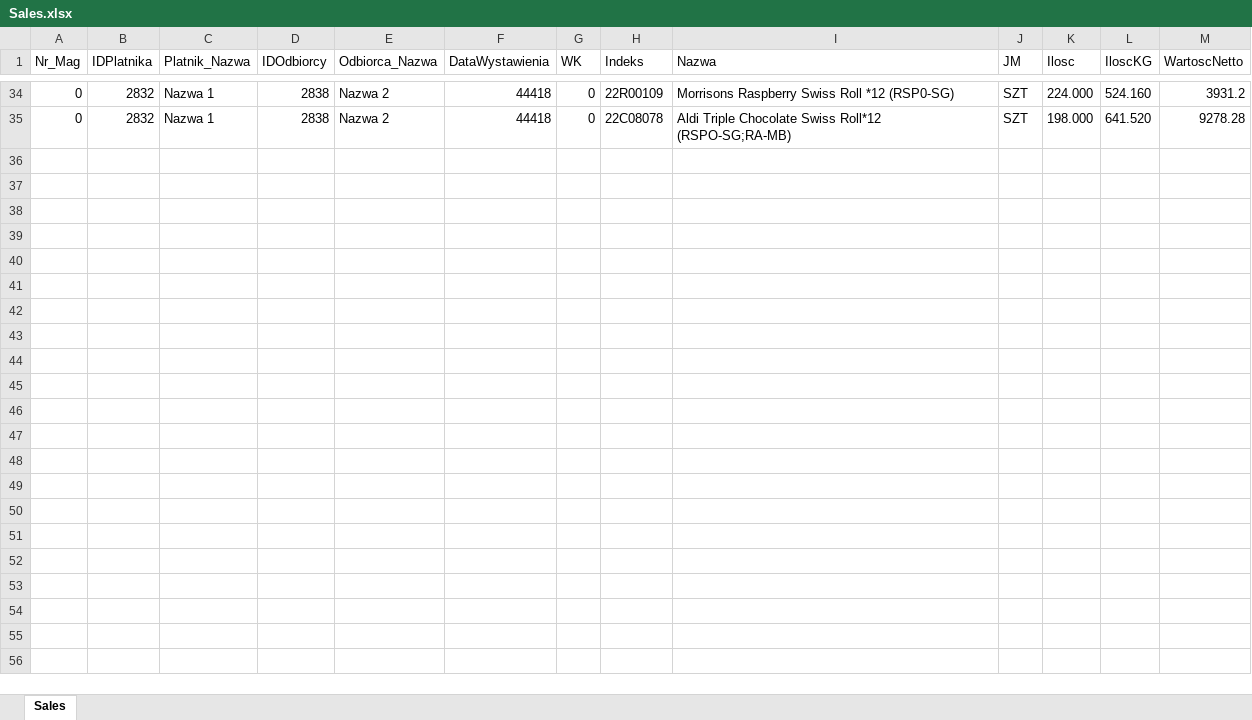
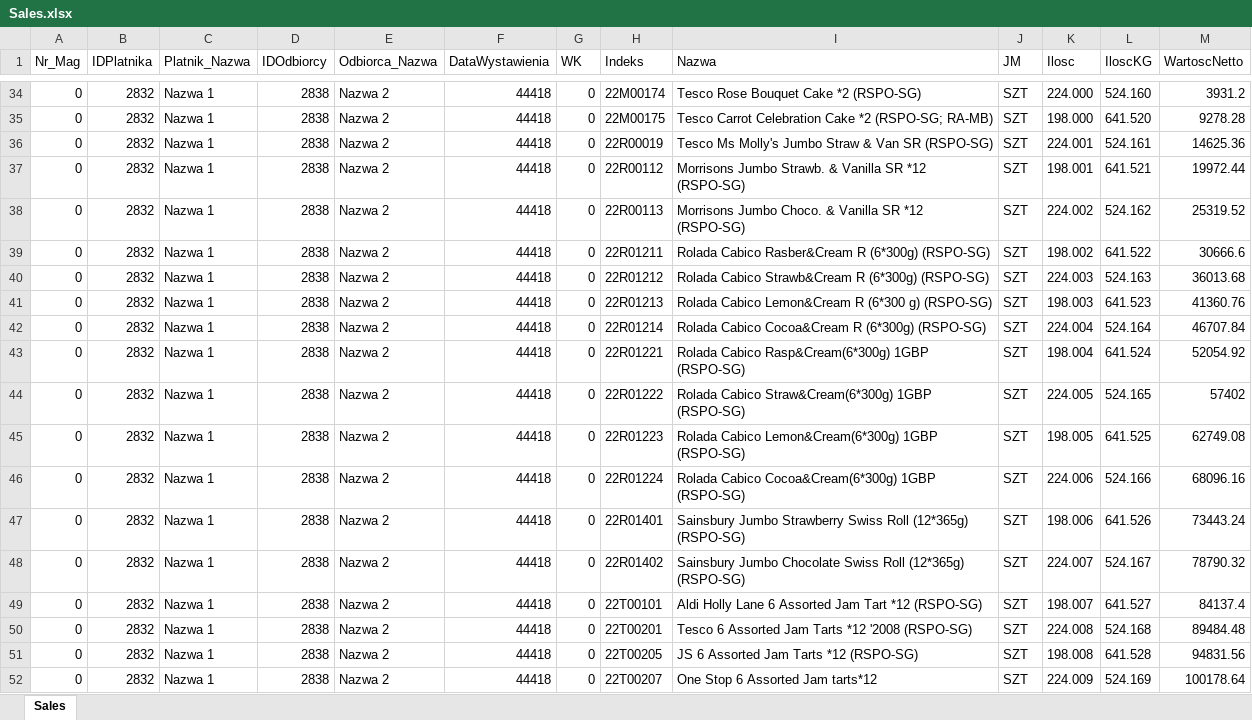
Before and after one commit to MartinSembrat/Mass_balance_calculator, an Excel workbook: src/main/resources/Sales.xlsx, sheet Sales, drawn as a sheet; only a part is shown, gaps mark what is left out; values as stored, in another font and other column widths than the file's, no borders; the diff covers the shown part only; the diff names each change by its address in the sheet, - before the commit and + after, or states it on an @@ line.

```diff
--- a/src/main/resources/Sales.xlsx (sheet Sales)
+++ b/src/main/resources/Sales.xlsx (sheet Sales)
-H34 (Indeks): 22R00109
+H34 (Indeks): 22M00174
-I34 (Nazwa): Morrisons Raspberry Swiss Roll *12 (RSP0-SG)
+I34 (Nazwa): Tesco Rose Bouquet Cake *2 (RSPO-SG)
-H35 (Indeks): 22C08078
+H35 (Indeks): 22M00175
-I35 (Nazwa): Aldi Triple Chocolate Swiss Roll*12 (RSPO-SG;RA-MB)
+I35 (Nazwa): Tesco Carrot Celebration Cake *2 (RSPO-SG; RA-MB)
+row 36: 0 | 2832 | Nazwa 1 | 2838 | Nazwa 2 | 44418 | 0 | 22R00019 | Tesco Ms Molly's Jumbo Straw & Van SR (RSPO-SG) | SZT | 224.001 | 524.161 | 14625.36
+row 37: 0 | 2832 | Nazwa 1 | 2838 | Nazwa 2 | 44418 | 0 | 22R00112 | Morrisons Jumbo Strawb. & Vanilla SR *12 (RSPO-SG) | SZT | 198.001 | 641.521 | 19972.44
+row 38: 0 | 2832 | Nazwa 1 | 2838 | Nazwa 2 | 44418 | 0 | 22R00113 | Morrisons Jumbo Choco. & Vanilla SR *12 (RSPO-SG) | SZT | 224.002 | 524.162 | 25319.52
+row 39: 0 | 2832 | Nazwa 1 | 2838 | Nazwa 2 | 44418 | 0 | 22R01211 | Rolada Cabico Rasber&Cream R (6*300g) (RSPO-SG) | SZT | 198.002 | 641.522 | 30666.6
+row 40: 0 | 2832 | Nazwa 1 | 2838 | Nazwa 2 | 44418 | 0 | 22R01212 | Rolada Cabico Strawb&Cream R (6*300g) (RSPO-SG) | SZT | 224.003 | 524.163 | 36013.68
+row 41: 0 | 2832 | Nazwa 1 | 2838 | Nazwa 2 | 44418 | 0 | 22R01213 | Rolada Cabico Lemon&Cream R (6*300 g) (RSPO-SG) | SZT | 198.003 | 641.523 | 41360.76
+row 42: 0 | 2832 | Nazwa 1 | 2838 | Nazwa 2 | 44418 | 0 | 22R01214 | Rolada Cabico Cocoa&Cream R (6*300g) (RSPO-SG) | SZT | 224.004 | 524.164 | 46707.84
+row 43: 0 | 2832 | Nazwa 1 | 2838 | Nazwa 2 | 44418 | 0 | 22R01221 | Rolada Cabico Rasp&Cream(6*300g) 1GBP (RSPO-SG) | SZT | 198.004 | 641.524 | 52054.92
+row 44: 0 | 2832 | Nazwa 1 | 2838 | Nazwa 2 | 44418 | 0 | 22R01222 | Rolada Cabico Straw&Cream(6*300g) 1GBP (RSPO-SG) | SZT | 224.005 | 524.165 | 57402
+row 45: 0 | 2832 | Nazwa 1 | 2838 | Nazwa 2 | 44418 | 0 | 22R01223 | Rolada Cabico Lemon&Cream(6*300g) 1GBP (RSPO-SG) | SZT | 198.005 | 641.525 | 62749.08
+row 46: 0 | 2832 | Nazwa 1 | 2838 | Nazwa 2 | 44418 | 0 | 22R01224 | Rolada Cabico Cocoa&Cream(6*300g) 1GBP (RSPO-SG) | SZT | 224.006 | 524.166 | 68096.16
+row 47: 0 | 2832 | Nazwa 1 | 2838 | Nazwa 2 | 44418 | 0 | 22R01401 | Sainsbury Jumbo Strawberry Swiss Roll (12*365g) (RSPO-SG) | SZT | 198.006 | 641.526 | 73443.24
+row 48: 0 | 2832 | Nazwa 1 | 2838 | Nazwa 2 | 44418 | 0 | 22R01402 | Sainsbury Jumbo Chocolate Swiss Roll (12*365g) (RSPO-SG) | SZT | 224.007 | 524.167 | 78790.32
+row 49: 0 | 2832 | Nazwa 1 | 2838 | Nazwa 2 | 44418 | 0 | 22T00101 | Aldi Holly Lane 6 Assorted Jam Tart *12 (RSPO-SG) | SZT | 198.007 | 641.527 | 84137.4
+row 50: 0 | 2832 | Nazwa 1 | 2838 | Nazwa 2 | 44418 | 0 | 22T00201 | Tesco 6 Assorted Jam Tarts *12 '2008 (RSPO-SG) | SZT | 224.008 | 524.168 | 89484.48
+row 51: 0 | 2832 | Nazwa 1 | 2838 | Nazwa 2 | 44418 | 0 | 22T00205 | JS 6 Assorted Jam Tarts *12 (RSPO-SG) | SZT | 198.008 | 641.528 | 94831.56
+row 52: 0 | 2832 | Nazwa 1 | 2838 | Nazwa 2 | 44418 | 0 | 22T00207 | One Stop 6 Assorted Jam tarts*12 | SZT | 224.009 | 524.169 | 100178.64
```
Also changed, not shown: 12 added rows and 64 edited cells elsewhere in this sheet, 4 other files.
